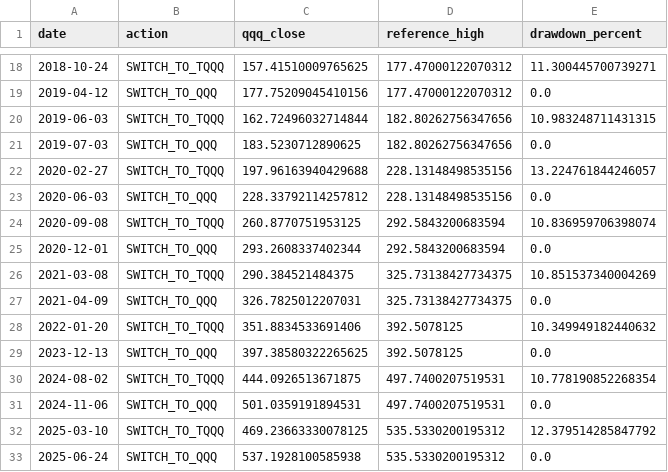
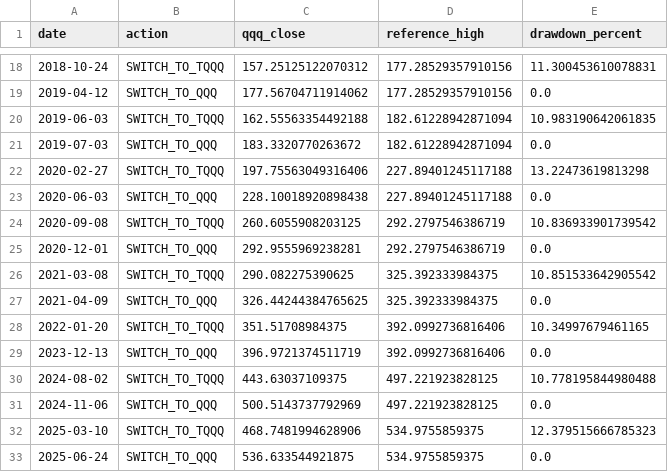
Before and after one commit to JustinYuEzio/qqq, a CSV file: data/signals.csv, drawn as a sheet; only a part is shown, gaps mark what is left out; the diff covers the shown part only.

```diff
--- a/data/signals.csv
+++ b/data/signals.csv
@@ -18,16 +18,16 @@ date,action,qqq_close,reference_high,drawdown_percent
-2018-10-24,SWITCH_TO_TQQQ,157.41510009765625,177.47000122070312,11.300445700739271
-2019-04-12,SWITCH_TO_QQQ,177.75209045410156,177.47000122070312,0.0
-2019-06-03,SWITCH_TO_TQQQ,162.72496032714844,182.80262756347656,10.983248711431315
-2019-07-03,SWITCH_TO_QQQ,183.5230712890625,182.80262756347656,0.0
-2020-02-27,SWITCH_TO_TQQQ,197.96163940429688,228.13148498535156,13.224761844246057
-2020-06-03,SWITCH_TO_QQQ,228.33792114257812,228.13148498535156,0.0
-2020-09-08,SWITCH_TO_TQQQ,260.8770751953125,292.5843200683594,10.836959706398074
-2020-12-01,SWITCH_TO_QQQ,293.2608337402344,292.5843200683594,0.0
-2021-03-08,SWITCH_TO_TQQQ,290.384521484375,325.73138427734375,10.851537340004269
-2021-04-09,SWITCH_TO_QQQ,326.7825012207031,325.73138427734375,0.0
-2022-01-20,SWITCH_TO_TQQQ,351.8834533691406,392.5078125,10.349949182440632
-2023-12-13,SWITCH_TO_QQQ,397.38580322265625,392.5078125,0.0
-2024-08-02,SWITCH_TO_TQQQ,444.0926513671875,497.7400207519531,10.778190852268354
-2024-11-06,SWITCH_TO_QQQ,501.0359191894531,497.7400207519531,0.0
-2025-03-10,SWITCH_TO_TQQQ,469.23663330078125,535.5330200195312,12.379514285847792
-2025-06-24,SWITCH_TO_QQQ,537.1928100585938,535.5330200195312,0.0
+2018-10-24,SWITCH_TO_TQQQ,157.25125122070312,177.28529357910156,11.300453610078831
+2019-04-12,SWITCH_TO_QQQ,177.56704711914062,177.28529357910156,0.0
+2019-06-03,SWITCH_TO_TQQQ,162.55563354492188,182.61228942871094,10.983190642061835
+2019-07-03,SWITCH_TO_QQQ,183.3320770263672,182.61228942871094,0.0
+2020-02-27,SWITCH_TO_TQQQ,197.75563049316406,227.89401245117188,13.22473619813298
+2020-06-03,SWITCH_TO_QQQ,228.10018920898438,227.89401245117188,0.0
+2020-09-08,SWITCH_TO_TQQQ,260.6055908203125,292.2797546386719,10.836933901739542
+2020-12-01,SWITCH_TO_QQQ,292.9555969238281,292.2797546386719,0.0
+2021-03-08,SWITCH_TO_TQQQ,290.082275390625,325.392333984375,10.851533642905542
+2021-04-09,SWITCH_TO_QQQ,326.44244384765625,325.392333984375,0.0
+2022-01-20,SWITCH_TO_TQQQ,351.51708984375,392.0992736816406,10.34997679461165
+2023-12-13,SWITCH_TO_QQQ,396.9721374511719,392.0992736816406,0.0
+2024-08-02,SWITCH_TO_TQQQ,443.63037109375,497.221923828125,10.778195844980488
+2024-11-06,SWITCH_TO_QQQ,500.5143737792969,497.221923828125,0.0
+2025-03-10,SWITCH_TO_TQQQ,468.7481994628906,534.9755859375,12.379515666785323
+2025-06-24,SWITCH_TO_QQQ,536.633544921875,534.9755859375,0.0
```
Also changed, not shown: 48 edited cells elsewhere in this file, 3 other files.
